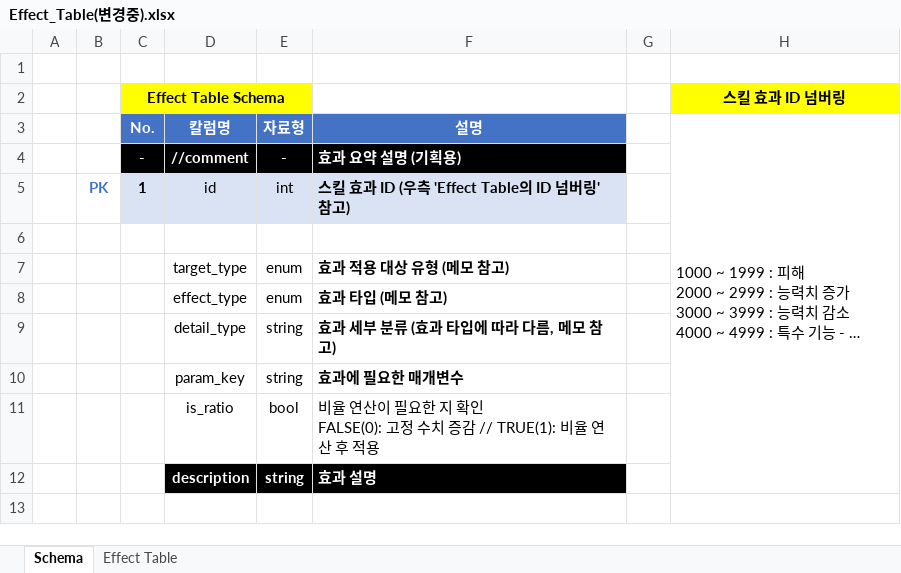
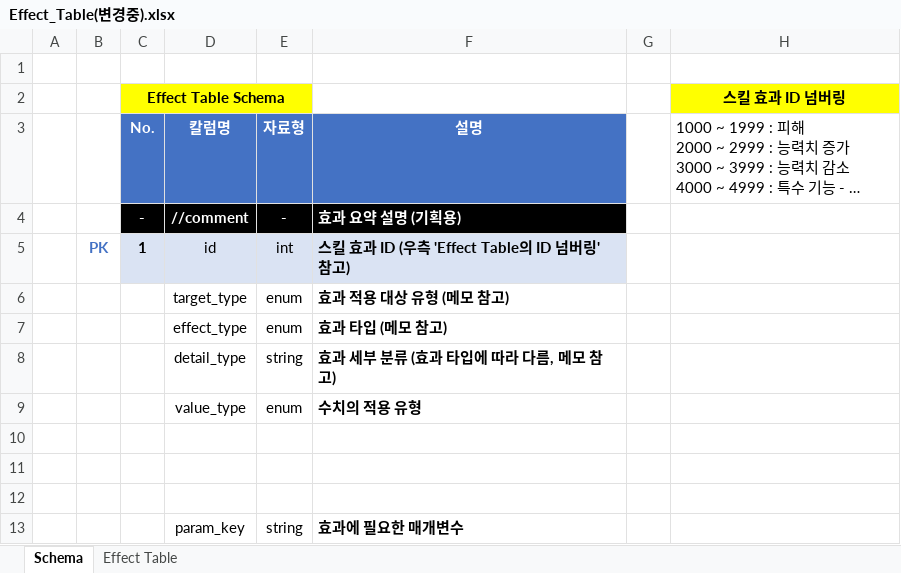
Before and after one commit to hjs0913/GameDesign, an Excel workbook: 로스트아크/데이터테이블/Effect_Table(변경중).xlsx, sheet Schema, drawn as a sheet; long unchanged cells end in …; values as stored, in another font and other column widths than the file's, no borders; removed rows and columns are numbered as before the commit, all else as after; ↵ is a line break in a cell; the diff names each change by its address in the sheet, - before the commit and + after, or states it on an @@ line.

```diff
--- a/로스트아크/데이터테이블/Effect_Table(변경중).xlsx (sheet Schema)
+++ b/로스트아크/데이터테이블/Effect_Table(변경중).xlsx (sheet Schema)
-H3:H12 merged
-row 6: (empty)
+row 9:  |  |  | value_type | enum | 수치의 적용 유형
+row 10: (empty)
+row 11: (empty)
+row 12: (empty)
-row 11:  |  |  | is_ratio | bool | 비율 연산이 필요한 지 확인 ↵ FALSE(0): 고정 수치 증감 // TRUE(1): 비율 연산 후 적용
-row 12:  |  |  | description | string | 효과 설명
```
Also changed, not shown: sheet Effect Table.
